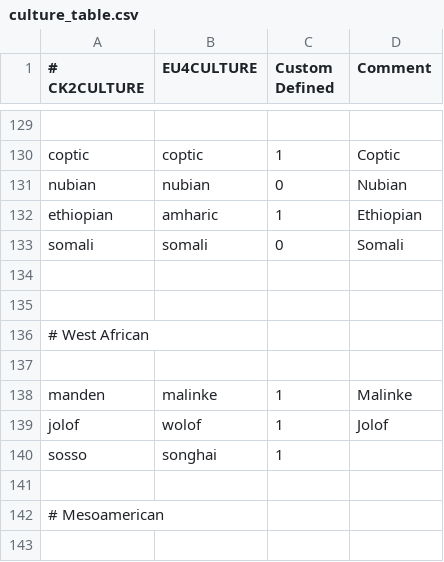
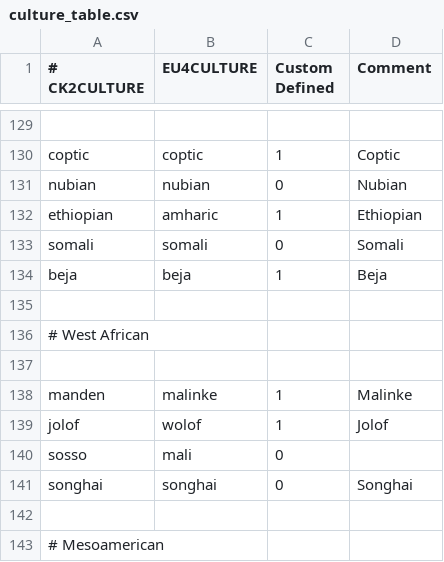
Before and after one commit to zeress/CK2--to-VeF, a CSV file: CK2Plus_VeF/eu4_converter/culture_table.csv, drawn as a sheet; only a part is shown, gaps mark what is left out; the shorter side is filled out with more unchanged rows.

```diff
--- a/CK2Plus_VeF/eu4_converter/culture_table.csv
+++ b/CK2Plus_VeF/eu4_converter/culture_table.csv
@@ -133,3 +133,3 @@ ethiopian;amharic;1;Ethiopian
 somali;somali;0;Somali
-
+beja;beja;1;Beja
 
@@ -139,3 +139,4 @@ manden;malinke;1;Malinke
 jolof;wolof;1;Jolof
-sosso;songhai;1
+sosso;mali;0;
+songhai;songhai;0;Songhai
 
```
Also changed, not shown: CK2Plus_VeF/eu4_converter/province_table.csv, CK2Plus_VeF/eu4_converter/religion_table.csv, 26 other files.
